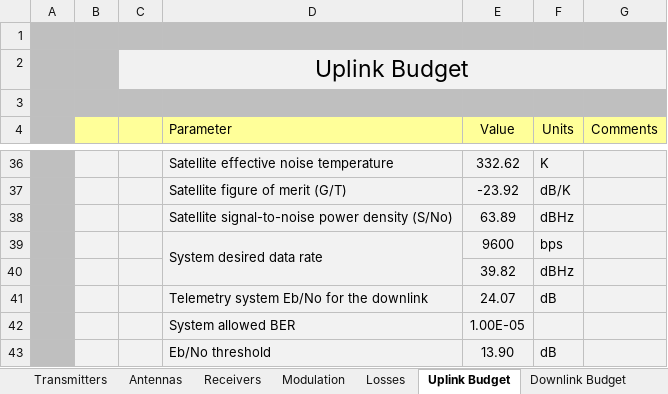
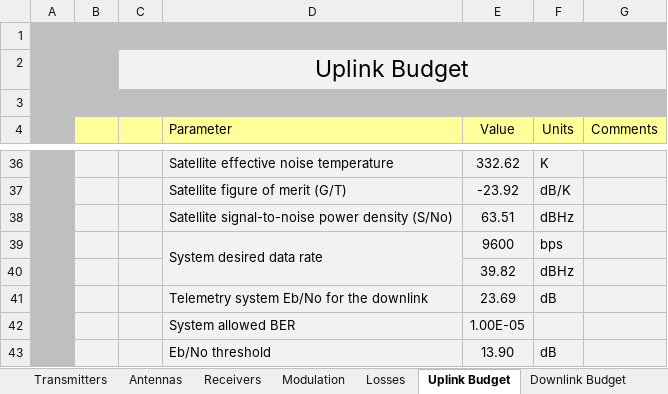
Before and after one commit to cubesat-project/CubeSat, an Excel workbook: Ground Segment/COMMS -- GS 2019/Link Budget/UHF-LinkBudget-Western.xlsx, sheet Uplink Budget, drawn as a sheet; only a part is shown, gaps mark what is left out; values as stored, in another font and other column widths than the file's, no borders; charts and pictures and conditional formats not drawn; the diff covers the shown part only; the diff names each change by its address in the sheet, - before the commit and + after, or states it on an @@ line.

```diff
--- a/Ground Segment/COMMS -- GS 2019/Link Budget/UHF-LinkBudget-Western.xlsx (sheet Uplink Budget)
+++ b/Ground Segment/COMMS -- GS 2019/Link Budget/UHF-LinkBudget-Western.xlsx (sheet Uplink Budget)
-E38 (Value): 63.89
+E38 (Value): 63.51
-E41 (Value): 24.07
+E41 (Value): 23.69
```
Also changed, not shown: 8 edited cells elsewhere in this sheet, sheet Downlink Budget, sheet Transmitters, 7 other files.
